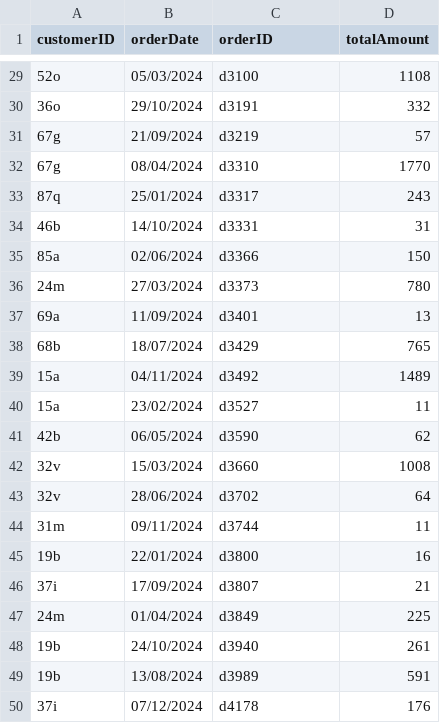
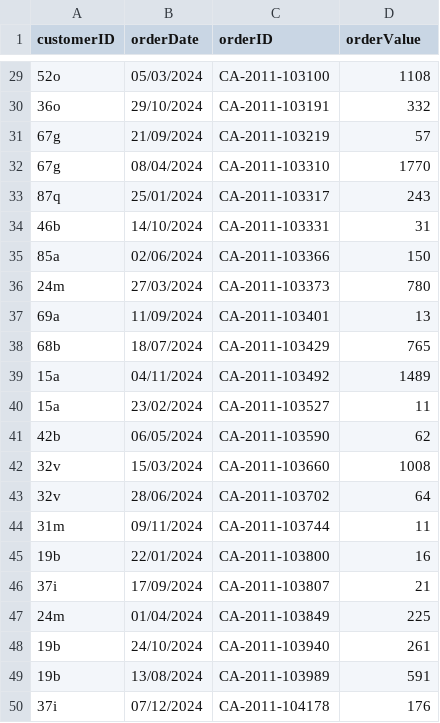
Before and after one commit to frizchar/streamlit_rfm, a CSV file: rfm.csv, drawn as a sheet; only a part is shown, gaps mark what is left out; the diff covers the shown part only.

```diff
--- a/rfm.csv
+++ b/rfm.csv
@@ -1 +1 @@
-customerID,orderDate,orderID,totalAmount
+customerID,orderDate,orderID,orderValue
@@ -29,22 +29,22 @@
-52o,05/03/2024,d3100,1108
-36o,29/10/2024,d3191,332
-67g,21/09/2024,d3219,57
-67g,08/04/2024,d3310,1770
-87q,25/01/2024,d3317,243
-46b,14/10/2024,d3331,31
-85a,02/06/2024,d3366,150
-24m,27/03/2024,d3373,780
-69a,11/09/2024,d3401,13
-68b,18/07/2024,d3429,765
-15a,04/11/2024,d3492,1489
-15a,23/02/2024,d3527,11
-42b,06/05/2024,d3590,62
-32v,15/03/2024,d3660,1008
-32v,28/06/2024,d3702,64
-31m,09/11/2024,d3744,11
-19b,22/01/2024,d3800,16
-37i,17/09/2024,d3807,21
-24m,01/04/2024,d3849,225
-19b,24/10/2024,d3940,261
-19b,13/08/2024,d3989,591
-37i,07/12/2024,d4178,176
+52o,05/03/2024,CA-2011-103100,1108
+36o,29/10/2024,CA-2011-103191,332
+67g,21/09/2024,CA-2011-103219,57
+67g,08/04/2024,CA-2011-103310,1770
+87q,25/01/2024,CA-2011-103317,243
+46b,14/10/2024,CA-2011-103331,31
+85a,02/06/2024,CA-2011-103366,150
+24m,27/03/2024,CA-2011-103373,780
+69a,11/09/2024,CA-2011-103401,13
+68b,18/07/2024,CA-2011-103429,765
+15a,04/11/2024,CA-2011-103492,1489
+15a,23/02/2024,CA-2011-103527,11
+42b,06/05/2024,CA-2011-103590,62
+32v,15/03/2024,CA-2011-103660,1008
+32v,28/06/2024,CA-2011-103702,64
+31m,09/11/2024,CA-2011-103744,11
+19b,22/01/2024,CA-2011-103800,16
+37i,17/09/2024,CA-2011-103807,21
+24m,01/04/2024,CA-2011-103849,225
+19b,24/10/2024,CA-2011-103940,261
+19b,13/08/2024,CA-2011-103989,591
+37i,07/12/2024,CA-2011-104178,176
```
Also changed, not shown: 27 edited cells elsewhere in this file.
